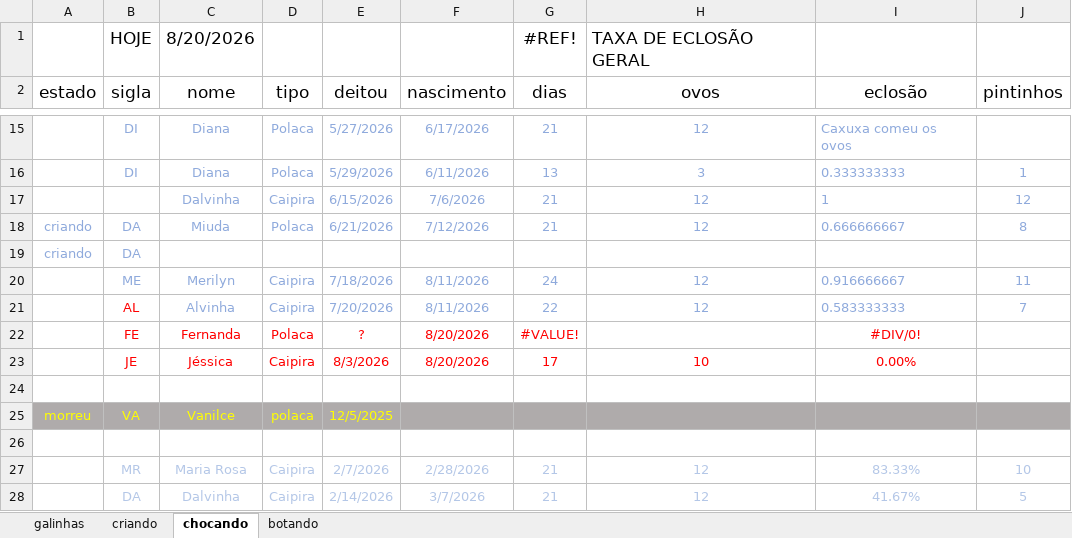
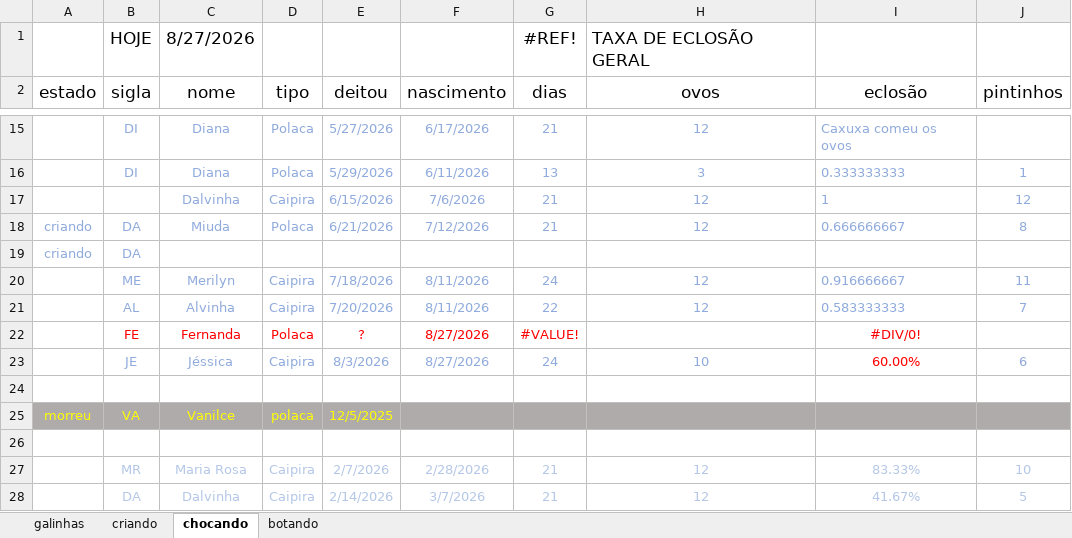
Before and after one commit to HumbertoEliaSoares01/BichosDeCasa, an Excel workbook: Galinhas/Galinhas 2026.xlsx, sheet chocando, drawn as a sheet; only a part is shown, gaps mark what is left out; values as stored, in another font and other column widths than the file's, no borders; the diff names each change by its address in the sheet, - before the commit and + after, or states it on an @@ line.

```diff
--- a/Galinhas/Galinhas 2026.xlsx (sheet chocando)
+++ b/Galinhas/Galinhas 2026.xlsx (sheet chocando)
-C1 (nome): 8/20/2026
+C1 (nome): 8/27/2026
-B21 text colour: #FF0000
+B21 text colour: #8FAADC
-F22:F23 (nascimento): 8/20/2026
+F22:F23 (nascimento): 8/27/2026
-B23:H23 text colour: #FF0000
+B23:H23 text colour: #8FAADC
-G23 (dias): 17
+G23 (dias): 24
-I23 (eclosão): 0.00%
+I23 (eclosão): 60.00%
-J23 (pintinhos): (empty)
+J23 (pintinhos): 6
```
Also changed, not shown: sheet galinhas, sheet criando, sheet botando.
